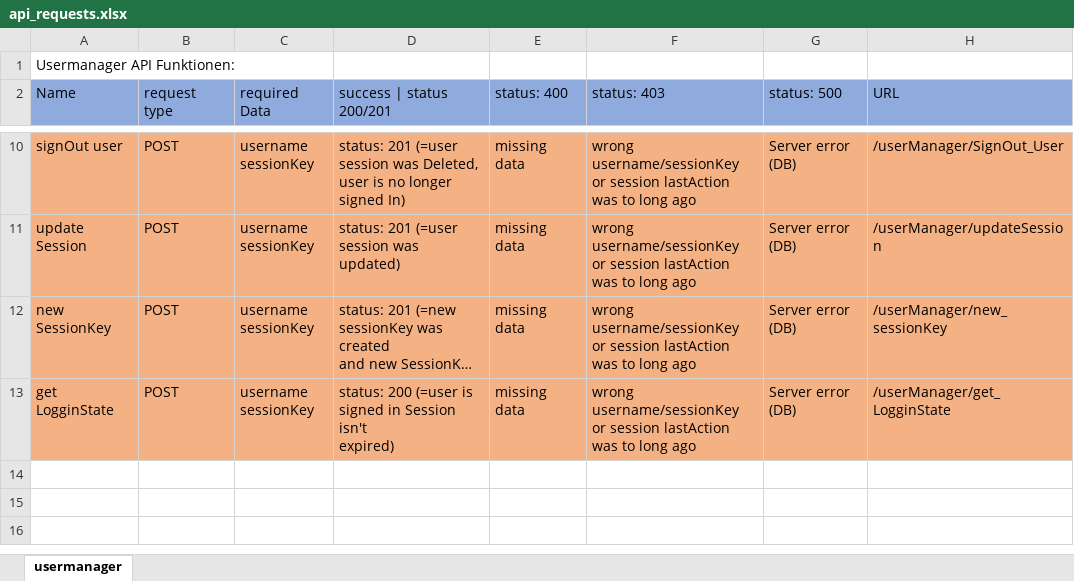
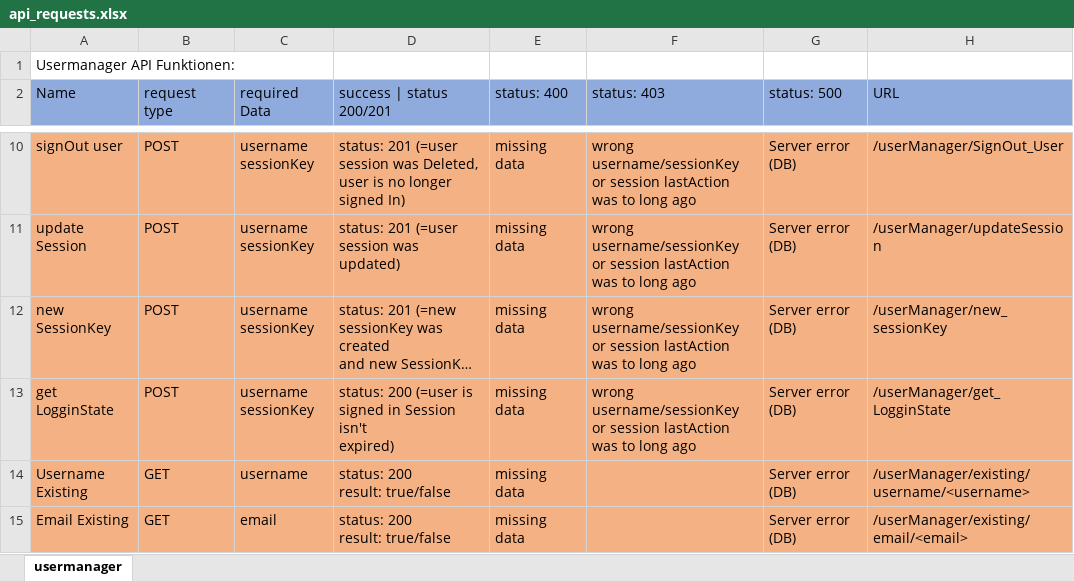
Before and after one commit to Leon-Salenbacher/user-management, an Excel workbook: api_requests.xlsx, sheet usermanager, drawn as a sheet; only a part is shown, gaps mark what is left out; long unchanged cells end in …; values as stored, in another font and other column widths than the file's, no borders; ↵ is a line break in a cell; the diff names each change by its address in the sheet, - before the commit and + after, or states it on an @@ line.

Commit message:
added existing proof

```diff
--- a/api_requests.xlsx (sheet usermanager)
+++ b/api_requests.xlsx (sheet usermanager)
+row 14: Username Existing | GET | username | status: 200 ↵ result: true/false | missing data |  | Server error (DB) | /userManager/existing/username/<username>
+row 15: Email Existing | GET | email | status: 200 ↵ result: true/false | missing data |  | Server error (DB) | /userManager/existing/email/<email>
```
Also changed, not shown: 2 other files.
